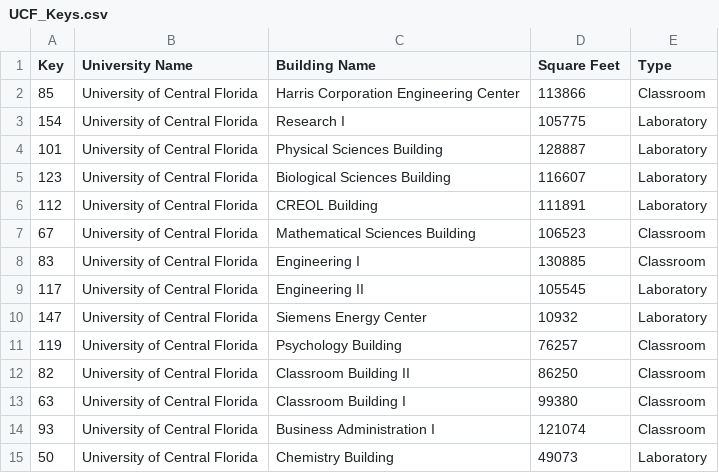
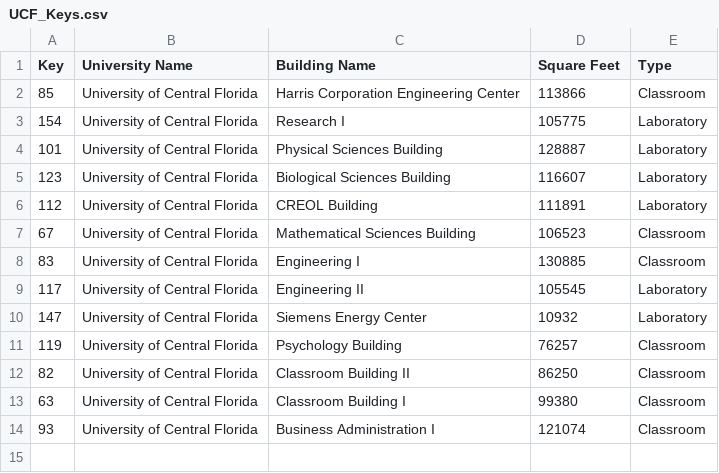
Before and after one commit to A-Wadhwani/ME597-Project, a CSV file: Datasets/UCF_Keys.csv, drawn as a sheet.

```diff
--- a/Datasets/UCF_Keys.csv
+++ b/Datasets/UCF_Keys.csv
@@ -14,2 +14 @@ Key,University Name,Building Name,Square Feet,Type
 93,University of Central Florida,Business Administration I,121074,Classroom
-50,University of Central Florida,Chemistry Building,49073,Laboratory
```
Also changed, not shown: Datasets/UCB_Keys.csv, 5 other files.
